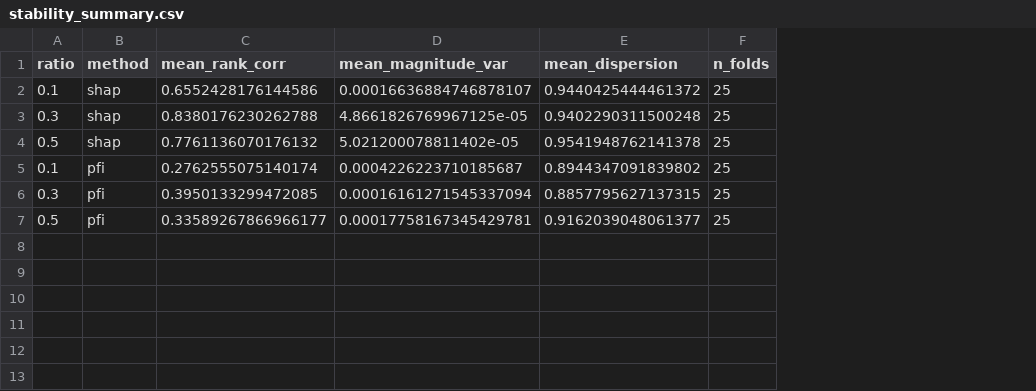
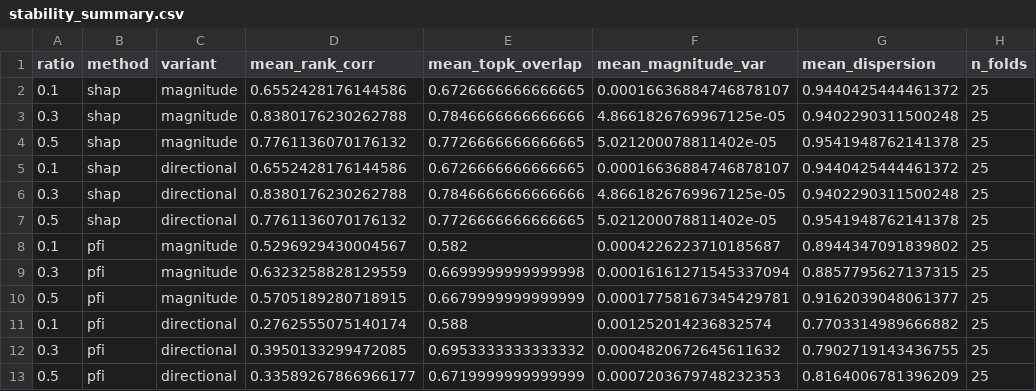
Before and after one commit to shilinjosline/InterpretableML, a CSV file: results/mvs-hpo-20260202-031158-8bf30d5a/stability_summary.csv, drawn as a sheet; addresses are those after the commit; the diff names each change by its address in the sheet, - before the commit and + after, or states it on an @@ line.

```diff
--- a/results/mvs-hpo-20260202-031158-8bf30d5a/stability_summary.csv
+++ b/results/mvs-hpo-20260202-031158-8bf30d5a/stability_summary.csv
+column C (variant), rows 2-4: all magnitude; rows 8-10: all magnitude
+column E (mean_topk_overlap), rows 2-4: 0.6726666666666665 | 0.7846666666666666 | 0.7726666666666665; rows 8-10: 0.582 | 0.6699999999999998 | 0.6679999999999999
+row 5: 0.1 | shap | directional | 0.6552428176144586 | 0.6726666666666665 | 0.00016636884746878107 | 0.9440425444461372 | 25
+row 6: 0.3 | shap | directional | 0.8380176230262788 | 0.7846666666666666 | 4.8661826769967125e-05 | 0.9402290311500248 | 25
+row 7: 0.5 | shap | directional | 0.7761136070176132 | 0.7726666666666665 | 5.021200078811402e-05 | 0.9541948762141378 | 25
-D8 (mean_rank_corr): 0.2762555075140174
+D8 (mean_rank_corr): 0.5296929430004567
-D9 (mean_rank_corr): 0.3950133299472085
+D9 (mean_rank_corr): 0.6323258828129559
-D10 (mean_rank_corr): 0.33589267866966177
+D10 (mean_rank_corr): 0.5705189280718915
+row 11: 0.1 | pfi | directional | 0.2762555075140174 | 0.588 | 0.001252014236832574 | 0.7703314989666882 | 25
+row 12: 0.3 | pfi | directional | 0.3950133299472085 | 0.6953333333333332 | 0.0004820672645611632 | 0.7902719143436755 | 25
+row 13: 0.5 | pfi | directional | 0.33589267866966177 | 0.6719999999999999 | 0.0007203679748232353 | 0.8164006781396209 | 25
```
Also changed, not shown: results/mvs-hpo-20260202-031158-8bf30d5a/agreement_summary.csv, results/mvs-hpo-20260202-031158-8bf30d5a/agreement_table.csv, 21 other files.
